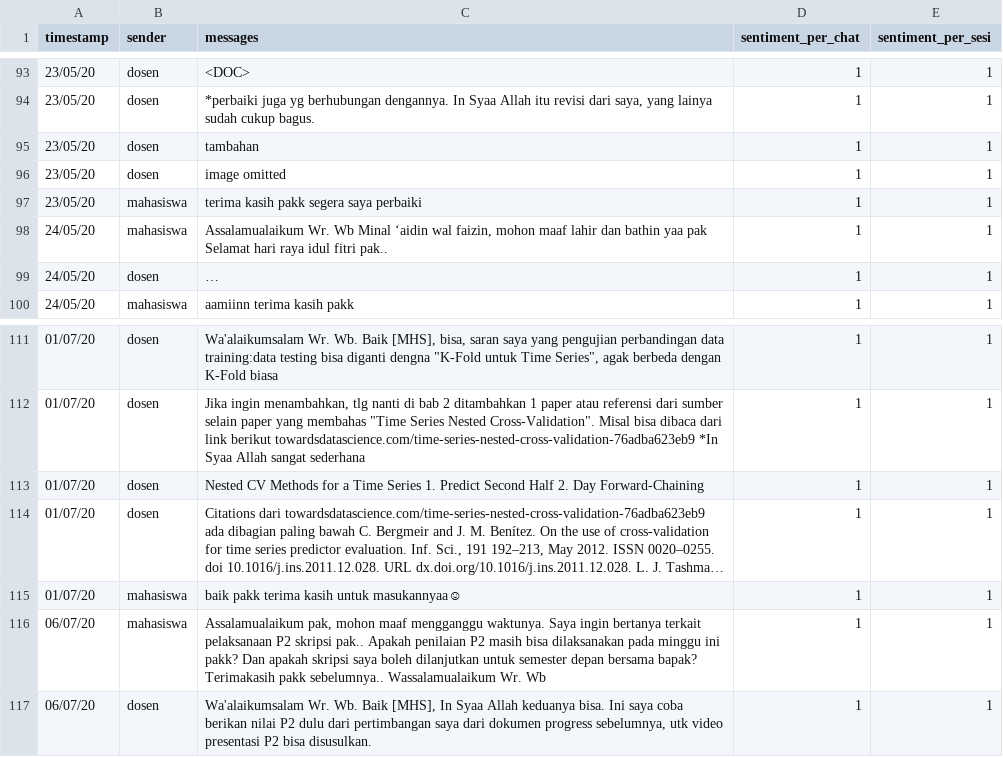
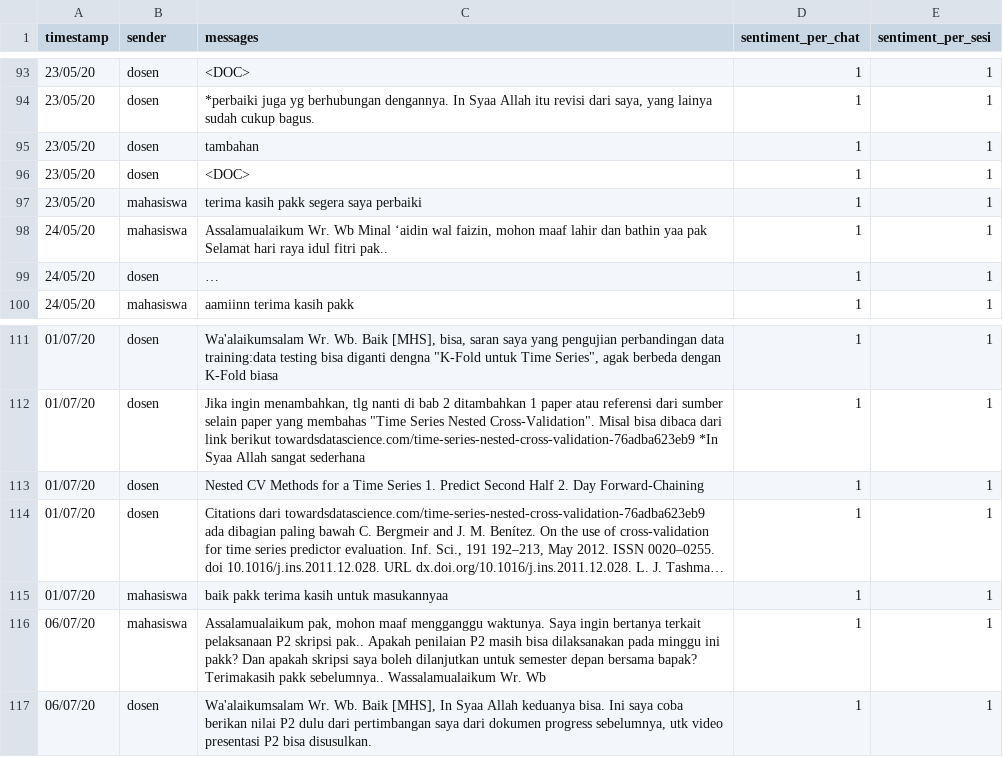
Before and after one commit to annisann/sentiment-analysis-for-conversational-texts, a CSV file: dataset_csv/mentari_imam.csv, drawn as a sheet; only a part is shown, gaps mark what is left out; long unchanged cells end in …; the diff names each change by its address in the sheet, - before the commit and + after, or states it on an @@ line.

Commit message:
change image omitted to <DOC>

```diff
--- a/dataset_csv/mentari_imam.csv
+++ b/dataset_csv/mentari_imam.csv
-C96 (messages): image omitted
+C96 (messages): <DOC>
-C115 (messages): baik pakk terima kasih untuk masukannyaa☺
+C115 (messages): baik pakk terima kasih untuk masukannyaa
```
